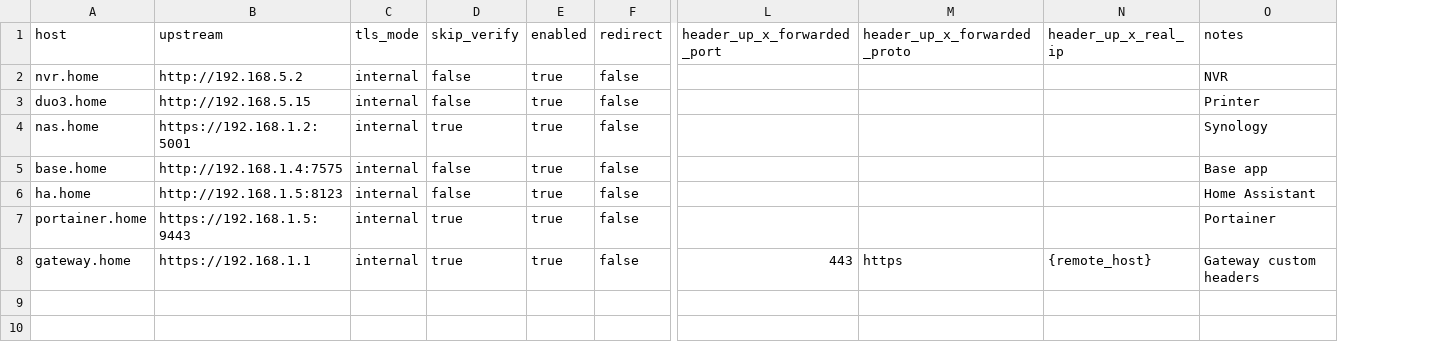
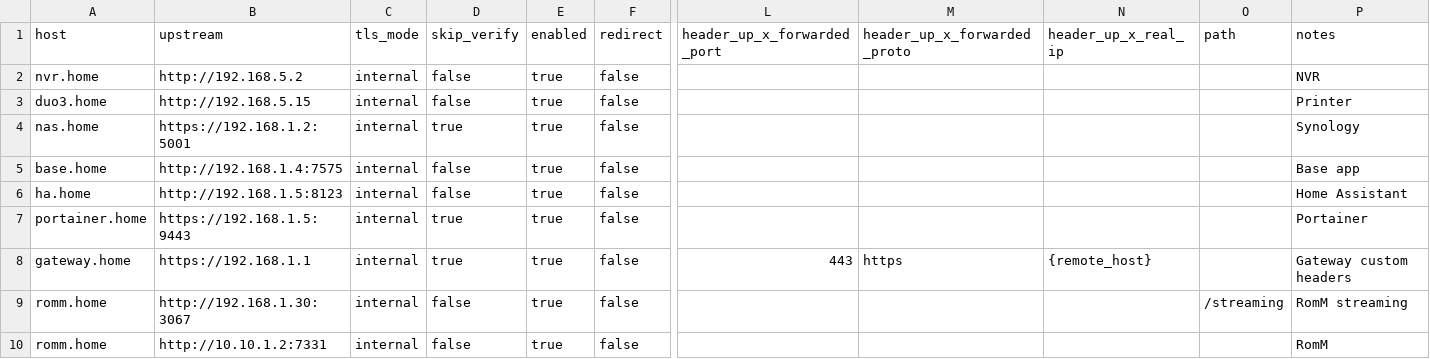
Before and after one commit to thesteau/caddy-writer, a CSV file: sample/sample.csv, drawn as a sheet; only a part is shown, gaps mark what is left out; rows hold the shown columns only; the diff names each change by its address in the sheet, - before the commit and + after, or states it on an @@ line.

Commit message:
Add path variable

```diff
--- a/sample/sample.csv
+++ b/sample/sample.csv
+column O (path), empty
+row 9: romm.home | http://192.168.1.30:3067 | internal | false | true | false |  |  |  | /streaming | RomM streaming
+row 10: romm.home | http://10.10.1.2:7331 | internal | false | true | false |  |  |  |  | RomM
```
Also changed, not shown: 3 other files.
